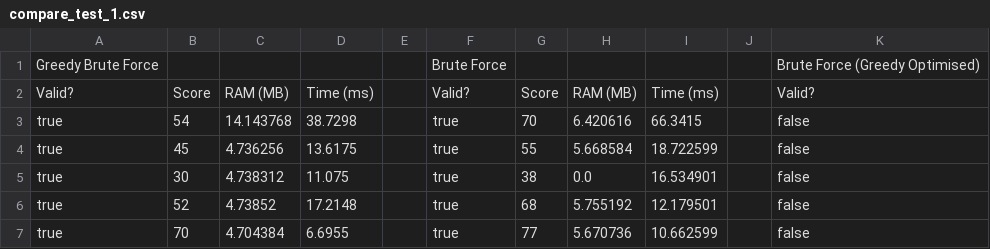
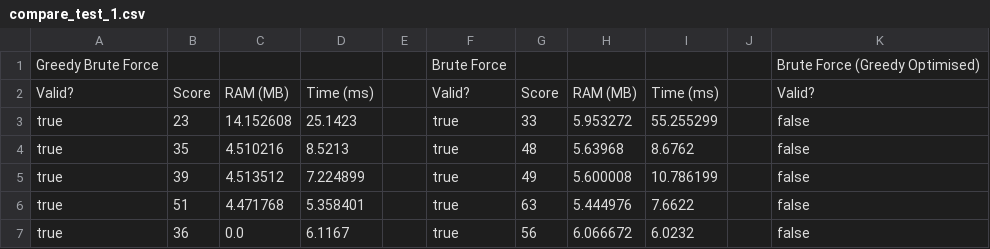
Before and after one commit to aidanbrocklebank/complex-events-scheduler, a CSV file: results/compare_test_1.csv, drawn as a sheet; only a part is shown; the diff covers the shown part only; the diff names each change by its address in the sheet, - before the commit and + after, or states it on an @@ line.

```diff
--- a/results/compare_test_1.csv
+++ b/results/compare_test_1.csv
-B3: 54
+B3: 23
-C3: 14.143768
+C3: 14.152608
-D3: 38.7298
+D3: 25.1423
-G3: 70
+G3: 33
-H3: 6.420616
+H3: 5.953272
-I3: 66.3415
+I3: 55.255299
-B4: 45
+B4: 35
-C4: 4.736256
+C4: 4.510216
-D4: 13.6175
+D4: 8.5213
-G4: 55
+G4: 48
-H4: 5.668584
+H4: 5.63968
-I4: 18.722599
+I4: 8.6762
-B5: 30
+B5: 39
-C5: 4.738312
+C5: 4.513512
-D5: 11.075
+D5: 7.224899
-G5: 38
+G5: 49
-H5: 0.0
+H5: 5.600008
-I5: 16.534901
+I5: 10.786199
-B6: 52
+B6: 51
-C6: 4.73852
+C6: 4.471768
-D6: 17.2148
+D6: 5.358401
-G6: 68
+G6: 63
-H6: 5.755192
+H6: 5.444976
-I6: 12.179501
+I6: 7.6622
-B7: 70
+B7: 36
-C7: 4.704384
+C7: 0.0
-D7: 6.6955
+D7: 6.1167
-G7: 77
+G7: 56
-H7: 5.670736
+H7: 6.066672
-I7: 10.662599
+I7: 6.0232
```
Also changed, not shown: 30 edited cells elsewhere in this file, results/all_test_1.csv, results/csp_compare_test_1.csv, 10 other files.
